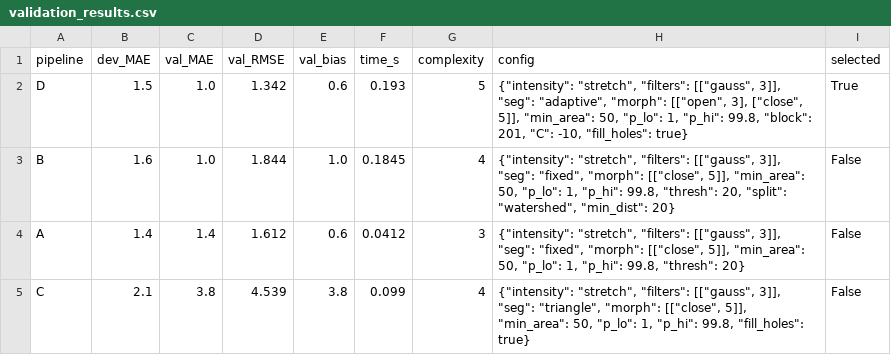
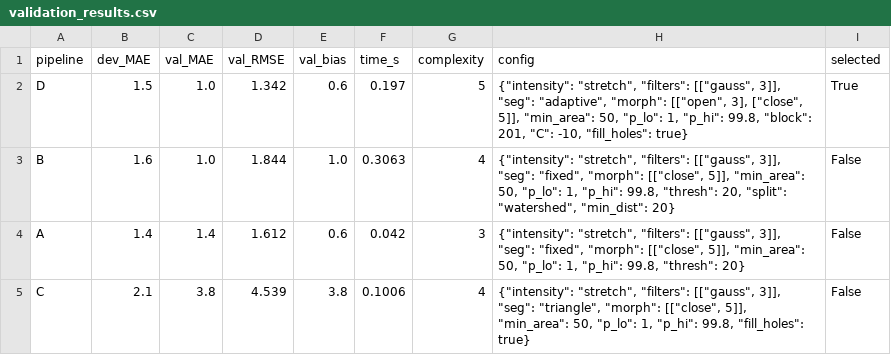
Before and after one commit to halilcankaroglu/yzm507-cell-counting, a CSV file: validation_results.csv, drawn as a sheet.

```diff
--- a/validation_results.csv
+++ b/validation_results.csv
@@ -1,5 +1,5 @@
 pipeline,dev_MAE,val_MAE,val_RMSE,val_bias,time_s,complexity,config,selected
-D,1.5,1.0,1.342,0.6,0.193,5,"{""intensity"": ""stretch"", ""filters"": [[""gauss"", 3]], ""seg"": ""adaptive"", ""morph"": [[""open"", 3], [""close"", 5]], ""min_area"": 50, ""p_lo"": 1, ""p_hi"": 99.8, ""block"": 201, ""C"": -10, ""fill_holes"": true}",True
-B,1.6,1.0,1.844,1.0,0.1845,4,"{""intensity"": ""stretch"", ""filters"": [[""gauss"", 3]], ""seg"": ""fixed"", ""morph"": [[""close"", 5]], ""min_area"": 50, ""p_lo"": 1, ""p_hi"": 99.8, ""thresh"": 20, ""split"": ""watershed"", ""min_dist"": 20}",False
-A,1.4,1.4,1.612,0.6,0.0412,3,"{""intensity"": ""stretch"", ""filters"": [[""gauss"", 3]], ""seg"": ""fixed"", ""morph"": [[""close"", 5]], ""min_area"": 50, ""p_lo"": 1, ""p_hi"": 99.8, ""thresh"": 20}",False
-C,2.1,3.8,4.539,3.8,0.099,4,"{""intensity"": ""stretch"", ""filters"": [[""gauss"", 3]], ""seg"": ""triangle"", ""morph"": [[""close"", 5]], ""min_area"": 50, ""p_lo"": 1, ""p_hi"": 99.8, ""fill_holes"": true}",False
+D,1.5,1.0,1.342,0.6,0.197,5,"{""intensity"": ""stretch"", ""filters"": [[""gauss"", 3]], ""seg"": ""adaptive"", ""morph"": [[""open"", 3], [""close"", 5]], ""min_area"": 50, ""p_lo"": 1, ""p_hi"": 99.8, ""block"": 201, ""C"": -10, ""fill_holes"": true}",True
+B,1.6,1.0,1.844,1.0,0.3063,4,"{""intensity"": ""stretch"", ""filters"": [[""gauss"", 3]], ""seg"": ""fixed"", ""morph"": [[""close"", 5]], ""min_area"": 50, ""p_lo"": 1, ""p_hi"": 99.8, ""thresh"": 20, ""split"": ""watershed"", ""min_dist"": 20}",False
+A,1.4,1.4,1.612,0.6,0.042,3,"{""intensity"": ""stretch"", ""filters"": [[""gauss"", 3]], ""seg"": ""fixed"", ""morph"": [[""close"", 5]], ""min_area"": 50, ""p_lo"": 1, ""p_hi"": 99.8, ""thresh"": 20}",False
+C,2.1,3.8,4.539,3.8,0.1006,4,"{""intensity"": ""stretch"", ""filters"": [[""gauss"", 3]], ""seg"": ""triangle"", ""morph"": [[""close"", 5]], ""min_area"": 50, ""p_lo"": 1, ""p_hi"": 99.8, ""fill_holes"": true}",False
```
Also changed, not shown: experiments.csv.
